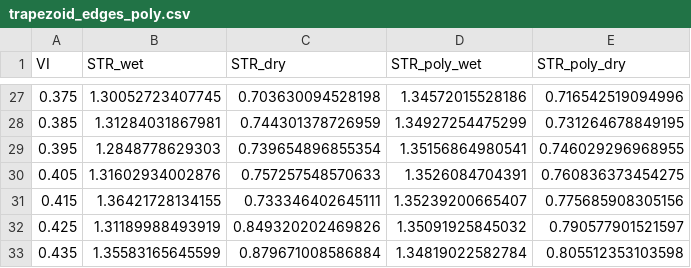
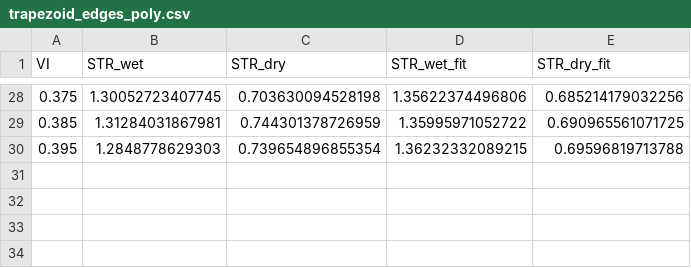
Before and after one commit to ropensci/rOPTRAM, a CSV file: vignettes/trapezoid_edges_poly.csv, drawn as a sheet; only a part is shown, gaps mark what is left out; the diff covers the shown part only.

```diff
--- a/vignettes/trapezoid_edges_poly.csv
+++ b/vignettes/trapezoid_edges_poly.csv
@@ -1 +1 @@
-"VI","STR_wet","STR_dry","STR_poly_wet","STR_poly_dry"
+"VI","STR_wet","STR_dry","STR_wet_fit","STR_dry_fit"
@@ -27,7 +28,3 @@
-0.375,1.30052723407745,0.703630094528198,1.34572015528186,0.716542519094996
-0.385,1.31284031867981,0.744301378726959,1.34927254475299,0.731264678849195
-0.395,1.2848778629303,0.739654896855354,1.35156864980541,0.746029296968955
-0.405,1.31602934002876,0.757257548570633,1.3526084704391,0.760836373454275
-0.415,1.36421728134155,0.733346402645111,1.35239200665407,0.775685908305156
-0.425,1.31189988493919,0.849320202469826,1.35091925845032,0.790577901521597
-0.435,1.35583165645599,0.879671008586884,1.34819022582784,0.805512353103598
+0.375,1.30052723407745,0.703630094528198,1.35622374496806,0.685214179032256
+0.385,1.31284031867981,0.744301378726959,1.35995971052722,0.690965561071725
+0.395,1.2848778629303,0.739654896855354,1.36232332089215,0.69596819713788
```
Also changed, not shown: 1 added row and 62 edited cells elsewhere in this file, vignettes/trapezoid_edges.csv, vignettes/trapezoid_edges_exp.csv, 10 other files.
